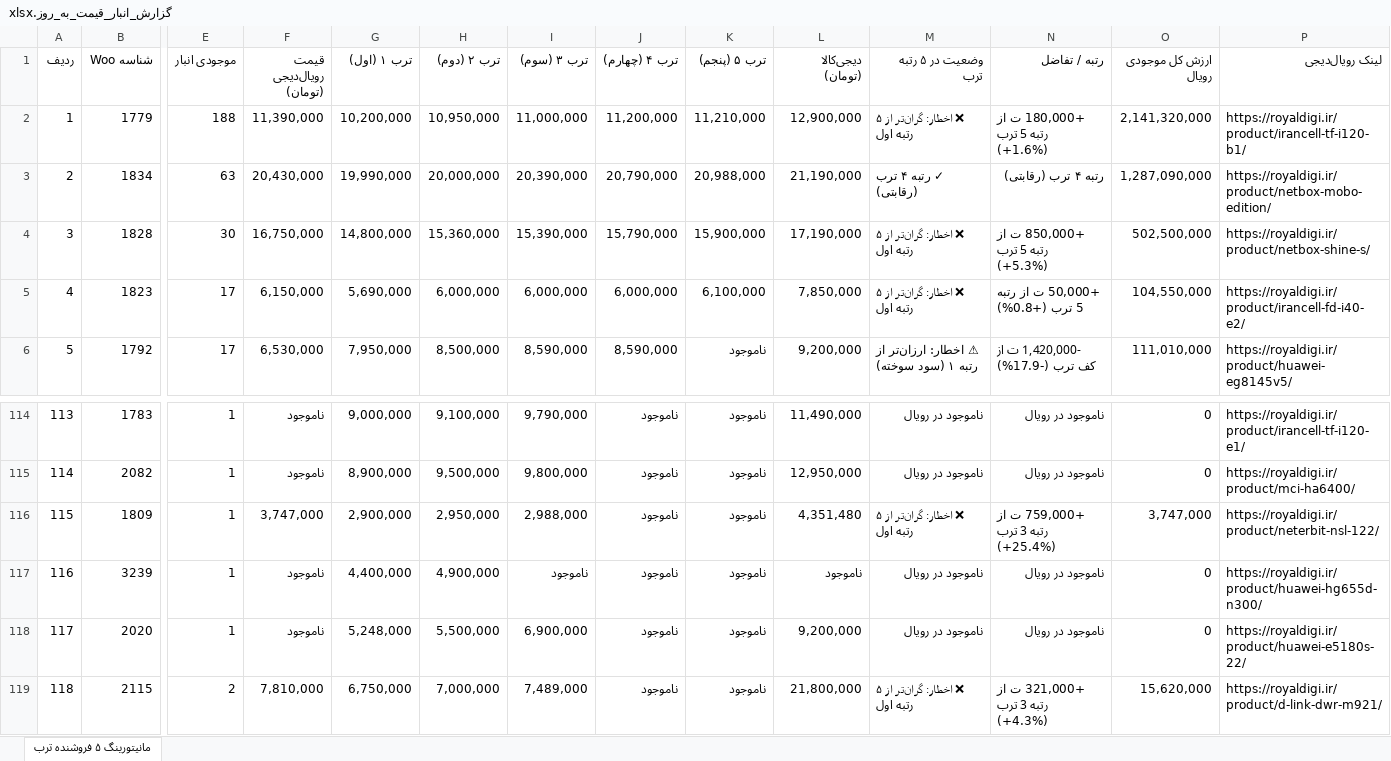
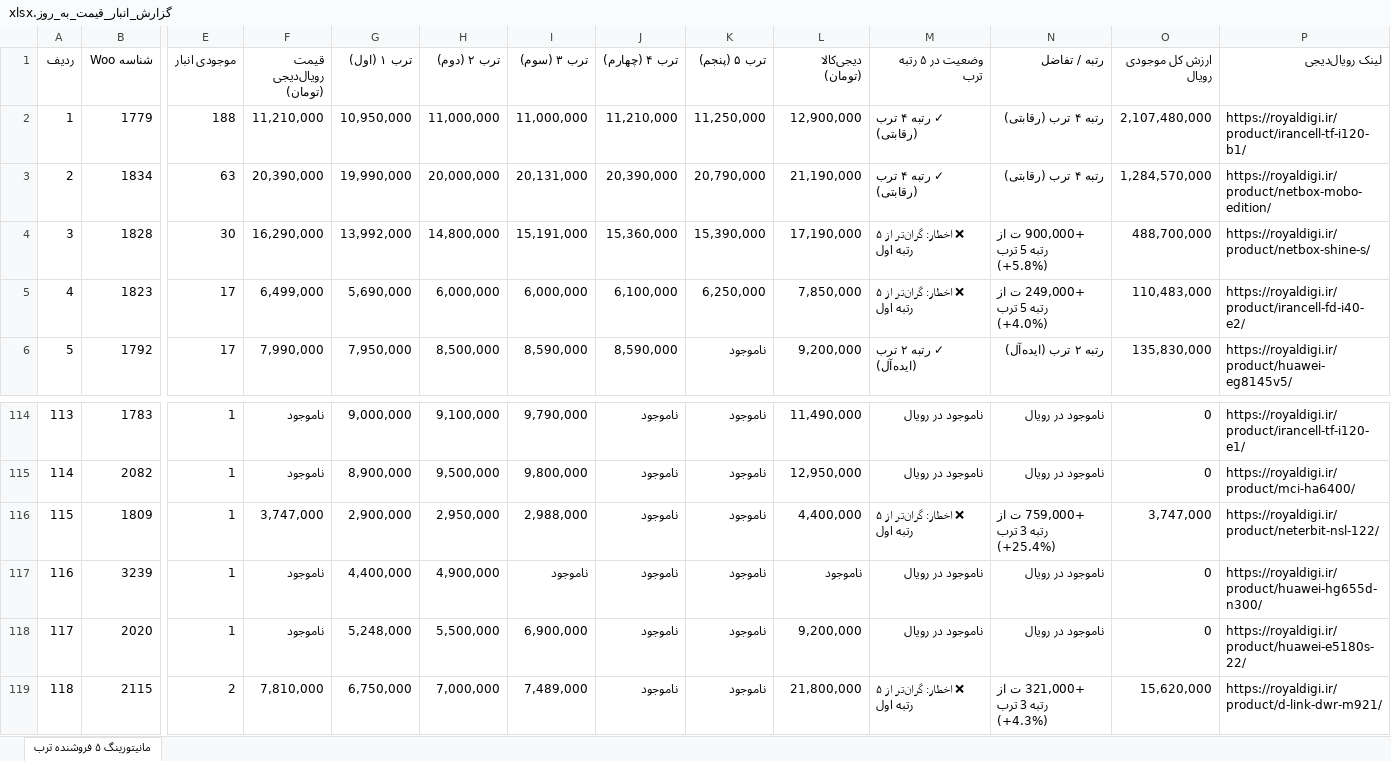
Before and after one commit to pouria-maleki/price-monitor, an Excel workbook: data/گزارش_انبار_قیمت_به_روز.xlsx, sheet مانیتورینگ ۵ فروشنده ترب, drawn as a sheet; only a part is shown, gaps mark what is left out; values as stored, in another font and other column widths than the file's, no cell formats; the diff covers the shown part only; the diff names each change by its address in the sheet, - before the commit and + after, or states it on an @@ line.

```diff
--- a/data/گزارش_انبار_قیمت_به_روز.xlsx (sheet مانیتورینگ ۵ فروشنده ترب)
+++ b/data/گزارش_انبار_قیمت_به_روز.xlsx (sheet مانیتورینگ ۵ فروشنده ترب)
-F2 (قیمت رویال‌دیجی (تومان)): 11,390,000
+F2 (قیمت رویال‌دیجی (تومان)): 11,210,000
-G2 (ترب ۱ (اول)): 10,200,000
+G2 (ترب ۱ (اول)): 10,950,000
-H2 (ترب ۲ (دوم)): 10,950,000
+H2 (ترب ۲ (دوم)): 11,000,000
-J2 (ترب ۴ (چهارم)): 11,200,000
+J2 (ترب ۴ (چهارم)): 11,210,000
-K2 (ترب ۵ (پنجم)): 11,210,000
+K2 (ترب ۵ (پنجم)): 11,250,000
-M2 (وضعیت در ۵ رتبه ترب): ❌ اخطار: گران‌تر از ۵ رتبه اول
+M2 (وضعیت در ۵ رتبه ترب): ✓ رتبه ۴ ترب (رقابتی)
-N2 (رتبه / تفاضل): +180,000 ت از رتبه 5 ترب (+1.6%)
+N2 (رتبه / تفاضل): رتبه ۴ ترب (رقابتی)
-O2 (ارزش کل موجودی رویال): 2,141,320,000
+O2 (ارزش کل موجودی رویال): 2,107,480,000
-F3 (قیمت رویال‌دیجی (تومان)): 20,430,000
+F3 (قیمت رویال‌دیجی (تومان)): 20,390,000
-I3 (ترب ۳ (سوم)): 20,390,000
+I3 (ترب ۳ (سوم)): 20,131,000
-J3 (ترب ۴ (چهارم)): 20,790,000
+J3 (ترب ۴ (چهارم)): 20,390,000
-K3 (ترب ۵ (پنجم)): 20,988,000
+K3 (ترب ۵ (پنجم)): 20,790,000
-O3 (ارزش کل موجودی رویال): 1,287,090,000
+O3 (ارزش کل موجودی رویال): 1,284,570,000
-F4 (قیمت رویال‌دیجی (تومان)): 16,750,000
+F4 (قیمت رویال‌دیجی (تومان)): 16,290,000
-G4 (ترب ۱ (اول)): 14,800,000
+G4 (ترب ۱ (اول)): 13,992,000
-H4 (ترب ۲ (دوم)): 15,360,000
+H4 (ترب ۲ (دوم)): 14,800,000
-I4 (ترب ۳ (سوم)): 15,390,000
+I4 (ترب ۳ (سوم)): 15,191,000
-J4 (ترب ۴ (چهارم)): 15,790,000
+J4 (ترب ۴ (چهارم)): 15,360,000
-K4 (ترب ۵ (پنجم)): 15,900,000
+K4 (ترب ۵ (پنجم)): 15,390,000
-N4 (رتبه / تفاضل): +850,000 ت از رتبه 5 ترب (+5.3%)
+N4 (رتبه / تفاضل): +900,000 ت از رتبه 5 ترب (+5.8%)
-O4 (ارزش کل موجودی رویال): 502,500,000
+O4 (ارزش کل موجودی رویال): 488,700,000
-F5 (قیمت رویال‌دیجی (تومان)): 6,150,000
+F5 (قیمت رویال‌دیجی (تومان)): 6,499,000
-J5 (ترب ۴ (چهارم)): 6,000,000
+J5 (ترب ۴ (چهارم)): 6,100,000
-K5 (ترب ۵ (پنجم)): 6,100,000
+K5 (ترب ۵ (پنجم)): 6,250,000
-N5 (رتبه / تفاضل): +50,000 ت از رتبه 5 ترب (+0.8%)
+N5 (رتبه / تفاضل): +249,000 ت از رتبه 5 ترب (+4.0%)
-O5 (ارزش کل موجودی رویال): 104,550,000
+O5 (ارزش کل موجودی رویال): 110,483,000
-F6 (قیمت رویال‌دیجی (تومان)): 6,530,000
+F6 (قیمت رویال‌دیجی (تومان)): 7,990,000
-M6 (وضعیت در ۵ رتبه ترب): ⚠ اخطار: ارزان‌تر از رتبه ۱ (سود سوخته)
+M6 (وضعیت در ۵ رتبه ترب): ✓ رتبه ۲ ترب (ایده‌آل)
-N6 (رتبه / تفاضل): -1,420,000 ت از کف ترب (-17.9%)
+N6 (رتبه / تفاضل): رتبه ۲ ترب (ایده‌آل)
-O6 (ارزش کل موجودی رویال): 111,010,000
+O6 (ارزش کل موجودی رویال): 135,830,000
-L116 (دیجی‌کالا (تومان)): 4,351,480
+L116 (دیجی‌کالا (تومان)): 4,400,000
```
Also changed, not shown: 293 edited cells elsewhere in this sheet, cell formats, frontend/public/data/گزارش_انبار_قیمت_به_روز.xlsx, گزارش_انبار_قیمت_به_روز.xlsx, 4 other files.
